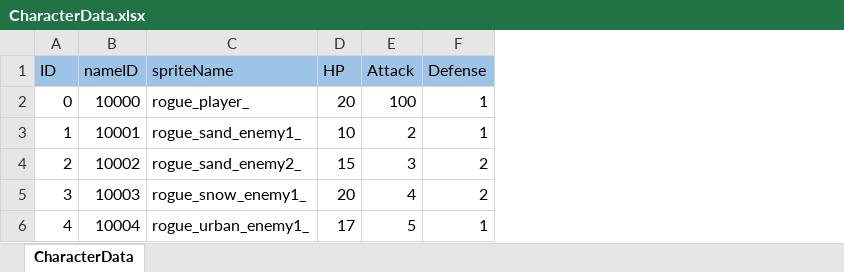
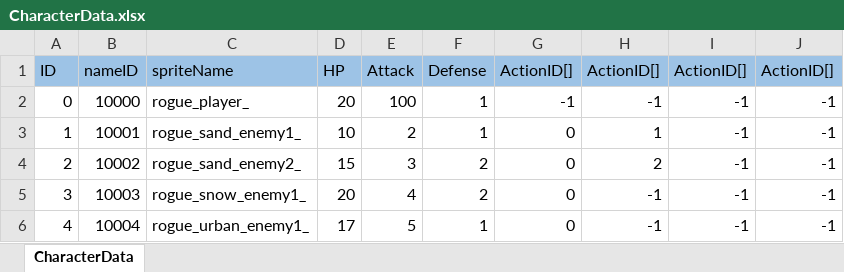
Before and after one commit to nobuRogue/2DRoguelikeAlfa, an Excel workbook: Assets/Resources/MasterData/CharacterData.xlsx, sheet CharacterData, drawn as a sheet; values as stored, in another font and other column widths than the file's, no borders; the diff names each change by its address in the sheet, - before the commit and + after, or states it on an @@ line.

```diff
--- a/Assets/Resources/MasterData/CharacterData.xlsx (sheet CharacterData)
+++ b/Assets/Resources/MasterData/CharacterData.xlsx (sheet CharacterData)
+column G, rows 1-6: ActionID[] | -1 | 0 | 0 | 0 | 0
+column H, rows 1-6: ActionID[] | -1 | 1 | 2 | -1 | -1
+column I, rows 1-6: ActionID[] | -1 | -1 | -1 | -1 | -1
+column J, rows 1-6: ActionID[] | -1 | -1 | -1 | -1 | -1
```
Also changed, not shown: Assets/Resources/MasterData/ActionData.xlsx, Assets/Resources/MasterData/ActionEffectData.xlsx, 17 other files.
